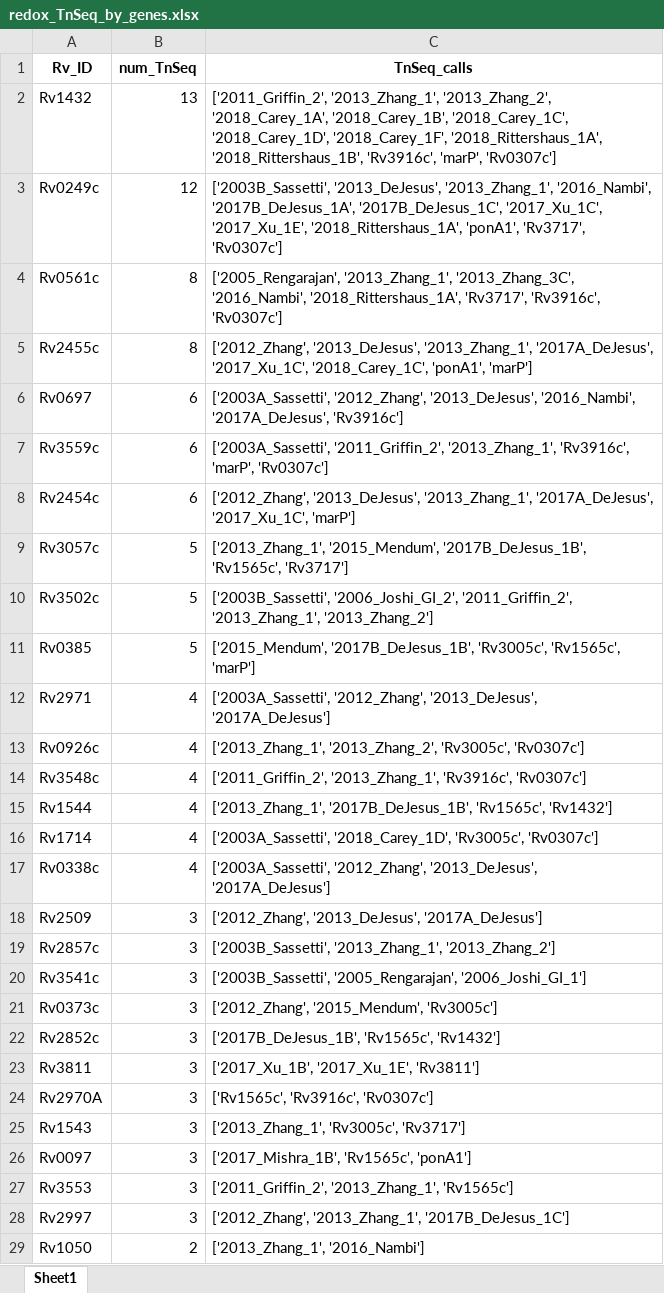
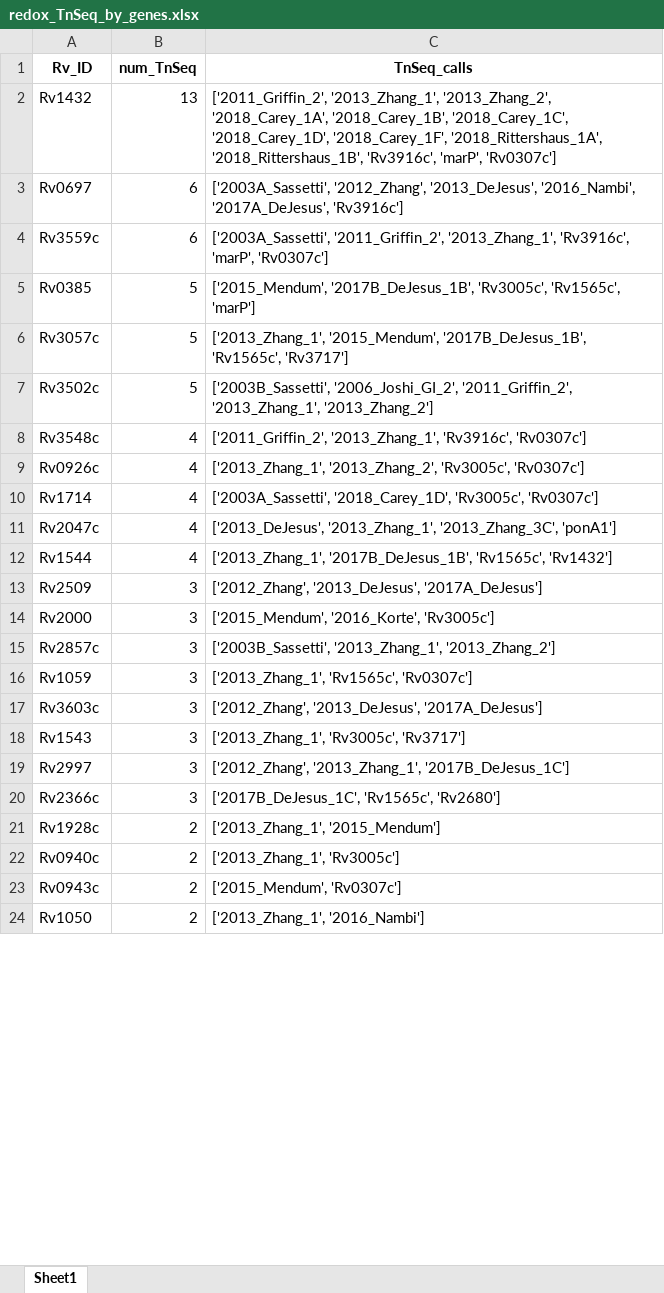
Before and after one commit to ajinich/mtb_tn_db, an Excel workbook: data/other_data/redox_TnSeq_by_genes.xlsx, sheet Sheet1, drawn as a sheet; only a part is shown; values as stored, in another font and other column widths than the file's, no borders; removed rows and columns are numbered as before the commit, all else as after; the diff covers the shown part only; the diff names each change by its address in the sheet, - before the commit and + after, or states it on an @@ line.

```diff
--- a/data/other_data/redox_TnSeq_by_genes.xlsx (sheet Sheet1)
+++ b/data/other_data/redox_TnSeq_by_genes.xlsx (sheet Sheet1)
-row 3: Rv0249c | 12 | ['2003B_Sassetti', '2013_DeJesus', '2013_Zhang_1', '2016_Nambi', '2017B_DeJesus_1A', '2017B_DeJesus_1C', '2017_Xu_1C', '2017_Xu_1E', '2018_Rittershaus_1A', 'ponA1', 'Rv3717', 'Rv0307c']
-row 4: Rv0561c | 8 | ['2005_Rengarajan', '2013_Zhang_1', '2013_Zhang_3C', '2016_Nambi', '2018_Rittershaus_1A', 'Rv3717', 'Rv3916c', 'Rv0307c']
-row 5: Rv2455c | 8 | ['2012_Zhang', '2013_DeJesus', '2013_Zhang_1', '2017A_DeJesus', '2017_Xu_1C', '2018_Carey_1C', 'ponA1', 'marP']
-row 8: Rv2454c | 6 | ['2012_Zhang', '2013_DeJesus', '2013_Zhang_1', '2017A_DeJesus', '2017_Xu_1C', 'marP']
@@ row 11 moved to row 5: Rv0385 @@
-row 12: Rv2971 | 4 | ['2003A_Sassetti', '2012_Zhang', '2013_DeJesus', '2017A_DeJesus']
+row 8: Rv3548c | 4 | ['2011_Griffin_2', '2013_Zhang_1', 'Rv3916c', 'Rv0307c']
@@ row 16 moved to row 10: Rv1714 @@
-A11 (Rv_ID): Rv3548c
+A11 (Rv_ID): Rv2047c
-C11 (TnSeq_calls): ['2011_Griffin_2', '2013_Zhang_1', 'Rv3916c', 'Rv0307c']
+C11 (TnSeq_calls): ['2013_DeJesus', '2013_Zhang_1', '2013_Zhang_3C', 'ponA1']
-row 17: Rv0338c | 4 | ['2003A_Sassetti', '2012_Zhang', '2013_DeJesus', '2017A_DeJesus']
+row 14: Rv2000 | 3 | ['2015_Mendum', '2016_Korte', 'Rv3005c']
-row 20: Rv3541c | 3 | ['2003B_Sassetti', '2005_Rengarajan', '2006_Joshi_GI_1']
+row 16: Rv1059 | 3 | ['2013_Zhang_1', 'Rv1565c', 'Rv0307c']
-A17 (Rv_ID): Rv0373c
+A17 (Rv_ID): Rv3603c
-C17 (TnSeq_calls): ['2012_Zhang', '2015_Mendum', 'Rv3005c']
+C17 (TnSeq_calls): ['2012_Zhang', '2013_DeJesus', '2017A_DeJesus']
-row 22: Rv2852c | 3 | ['2017B_DeJesus_1B', 'Rv1565c', 'Rv1432']
-row 23: Rv3811 | 3 | ['2017_Xu_1B', '2017_Xu_1E', 'Rv3811']
-row 24: Rv2970A | 3 | ['Rv1565c', 'Rv3916c', 'Rv0307c']
-row 26: Rv0097 | 3 | ['2017_Mishra_1B', 'Rv1565c', 'ponA1']
-row 27: Rv3553 | 3 | ['2011_Griffin_2', '2013_Zhang_1', 'Rv1565c']
+row 20: Rv2366c | 3 | ['2017B_DeJesus_1C', 'Rv1565c', 'Rv2680']
@@ row 43 moved to row 21: Rv1928c @@
+row 22: Rv0940c | 2 | ['2013_Zhang_1', 'Rv3005c']
+row 23: Rv0943c | 2 | ['2015_Mendum', 'Rv0307c']
```
Also changed, not shown: 25 added rows, 44 removed rows, 66 moved rows and 12 edited cells elsewhere in this sheet, 4 other files.
